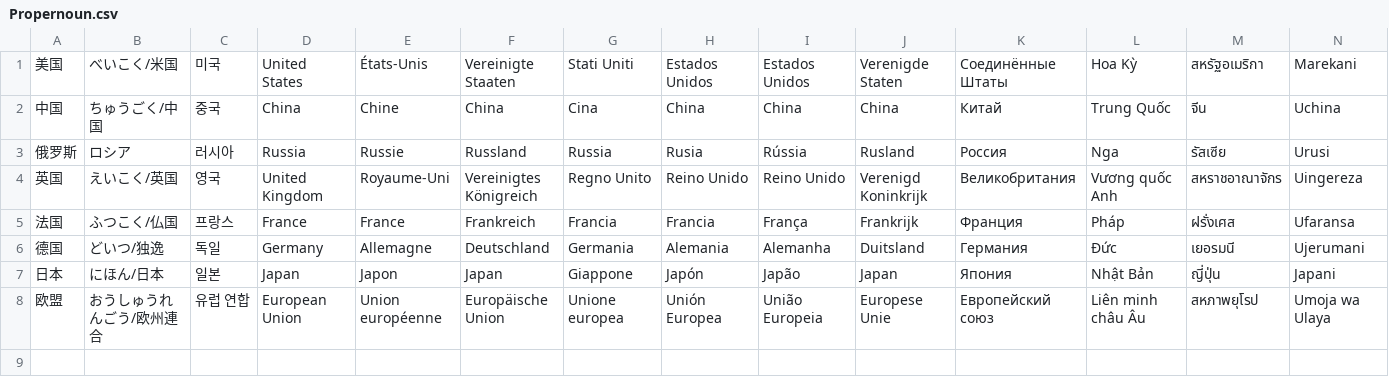
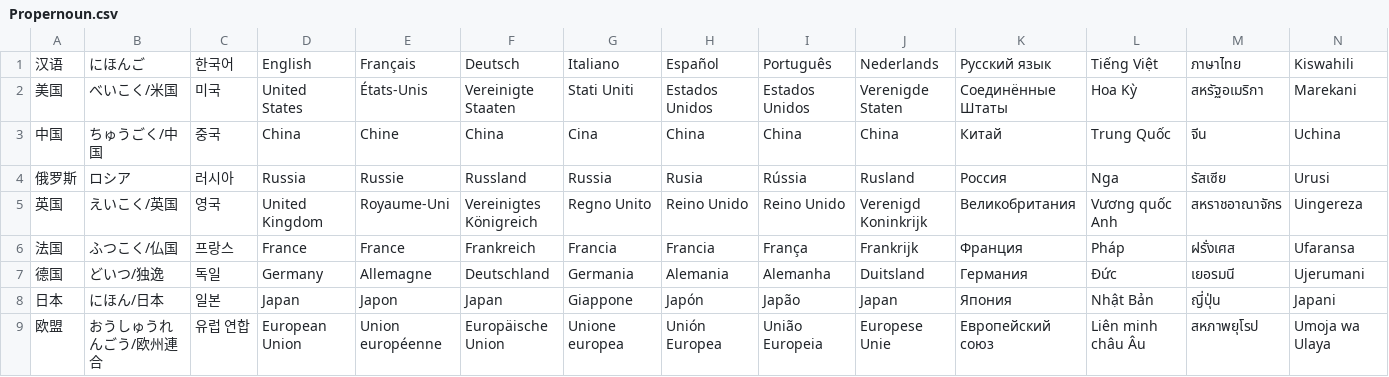
Before and after one commit to SheenLuna/SheenLuna, a CSV file: Vocabulary-List/Propernoun.csv, drawn as a sheet; only a part is shown; rows hold the shown columns only; the diff names each change by its address in the sheet, - before the commit and + after, or states it on an @@ line.

Commit message:
Add translations for various countries in Propernoun.csv

```diff
--- a/Vocabulary-List/Propernoun.csv
+++ b/Vocabulary-List/Propernoun.csv
+row 1: 汉语 | にほんご | 한국어 | English | Français | Deutsch | Italiano | Español | Português | Nederlands | Русский язык | Tiếng Việt | ภาษาไทย | Kiswahili
```
